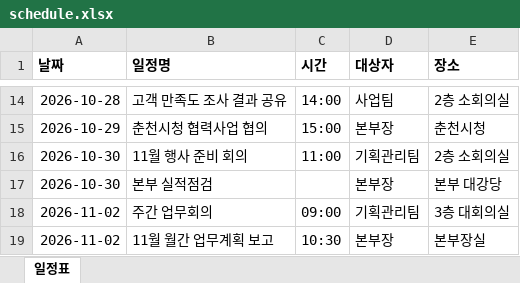
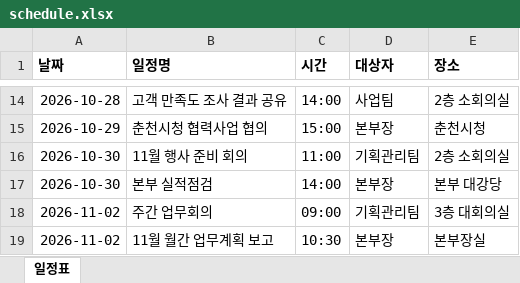
Before and after one commit to chunsy85-ui/gangwon-schedule-helper, an Excel workbook: data/schedule.xlsx, sheet 일정표, drawn as a sheet; only a part is shown, gaps mark what is left out; values as stored, in another font and other column widths than the file's, no borders; the diff names each change by its address in the sheet, - before the commit and + after, or states it on an @@ line.

```diff
--- a/data/schedule.xlsx (sheet 일정표)
+++ b/data/schedule.xlsx (sheet 일정표)
-C17 (시간): (empty)
+C17 (시간): 14:00
```
Also changed, not shown: 2 other files.
